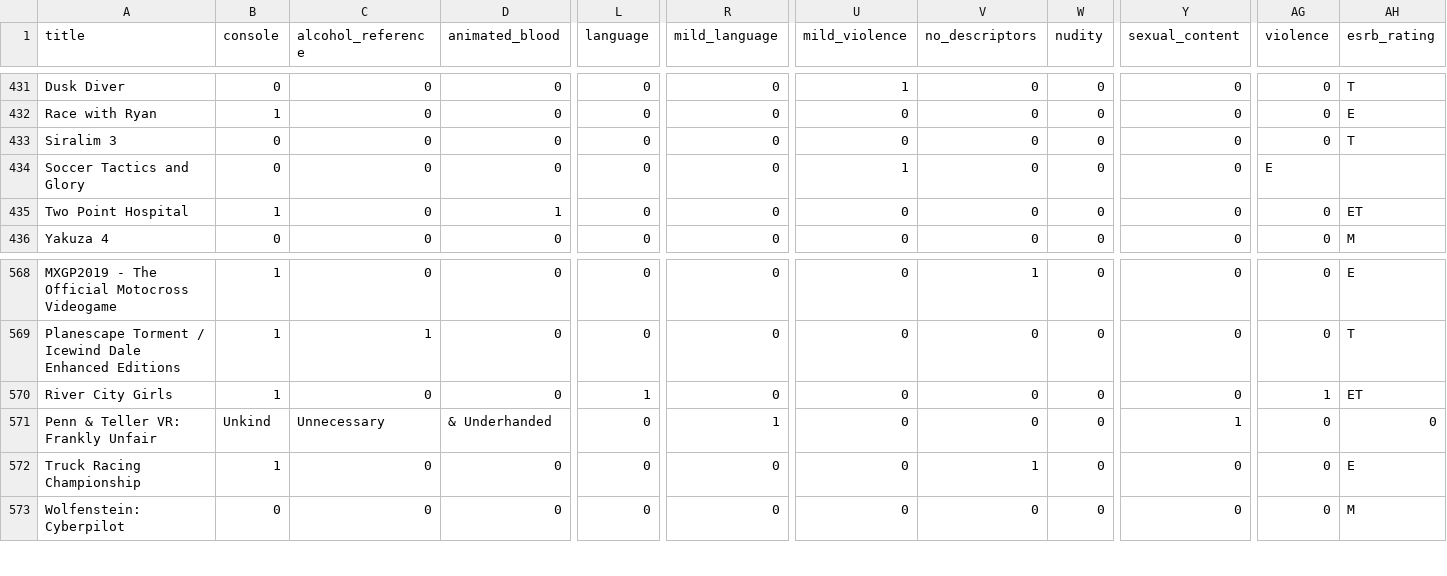
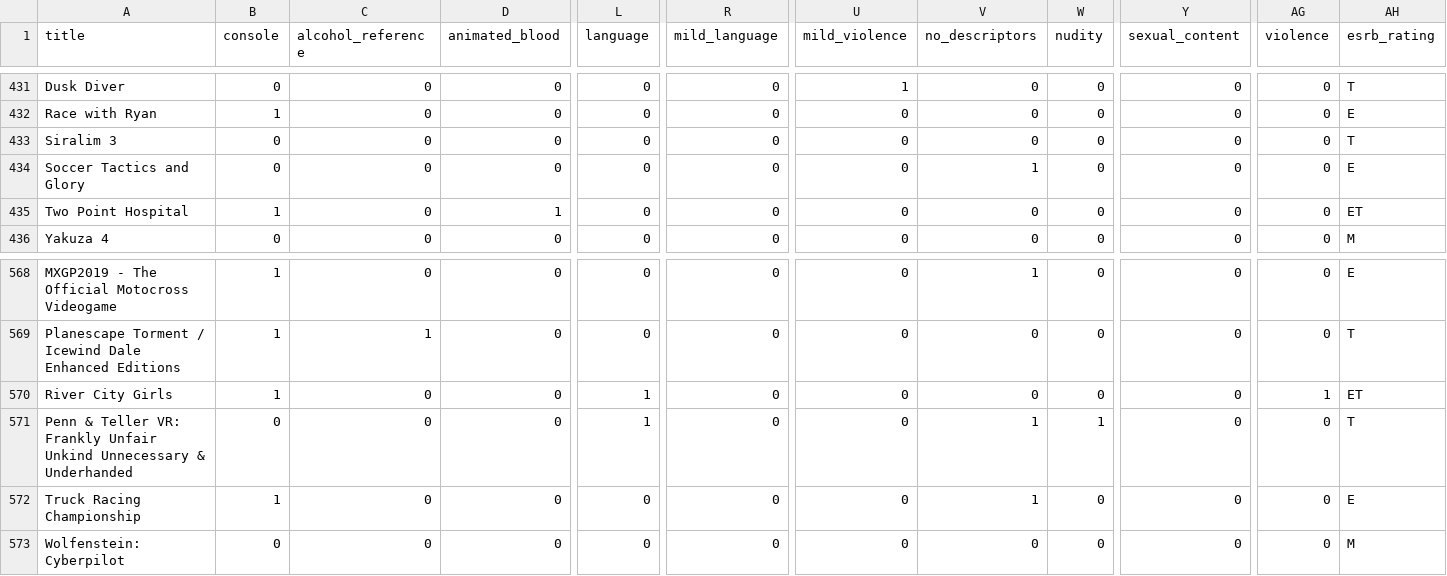
Before and after one commit to krystiano400/IAD, a CSV file: Video_games_esrb_rating.csv, drawn as a sheet; only a part is shown, gaps mark what is left out; the diff covers the shown part only; the diff names each change by its address in the sheet, - before the commit and + after, or states it on an @@ line.

Commit message:
Update Video_games_esrb_rating.csv

```diff
--- a/Video_games_esrb_rating.csv
+++ b/Video_games_esrb_rating.csv
-U434 (mild_violence): 1
+U434 (mild_violence): 0
-V434 (no_descriptors): 0
+V434 (no_descriptors): 1
-AG434 (violence): E
+AG434 (violence): 0
-AH434 (esrb_rating): (empty)
+AH434 (esrb_rating): E
-A571 (title): …Frankly Unfair
+A571 (title): …Frankly Unfair Unkind Unnecessary & Underhanded
-B571 (console): Unkind
+B571 (console): 0
-C571 (alcohol_reference): Unnecessary
+C571 (alcohol_reference): 0
-D571 (animated_blood): & Underhanded
+D571 (animated_blood): 0
-L571 (language): 0
+L571 (language): 1
-R571 (mild_language): 1
+R571 (mild_language): 0
-V571 (no_descriptors): 0
+V571 (no_descriptors): 1
-W571 (nudity): 0
+W571 (nudity): 1
-Y571 (sexual_content): 1
+Y571 (sexual_content): 0
-AH571 (esrb_rating): 0
+AH571 (esrb_rating): T
```
Also changed, not shown: 4 edited cells elsewhere in this file.
